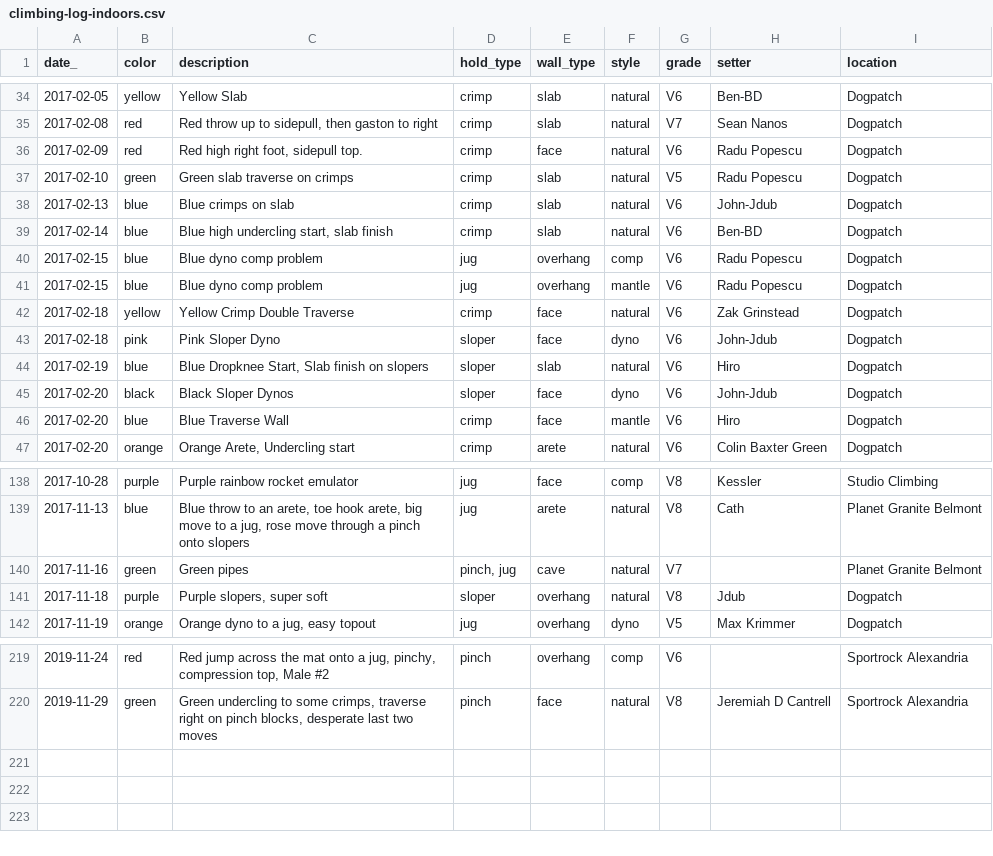
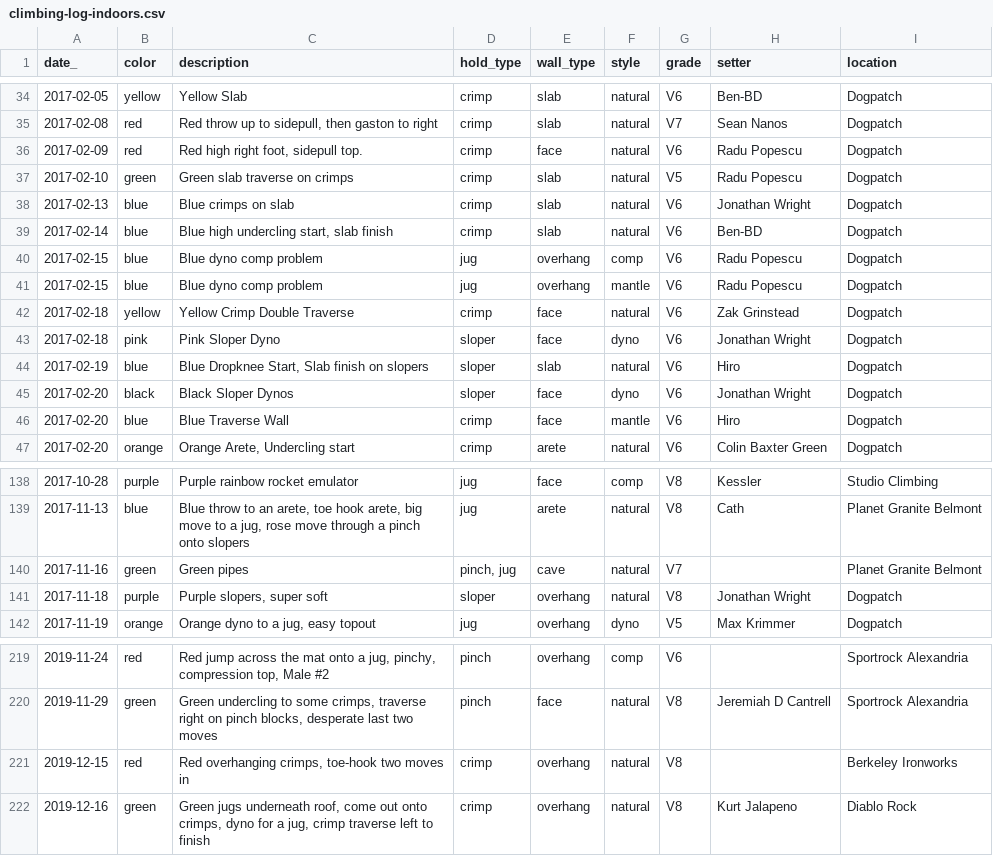
Before and after one commit to harrisonized/climblog, a CSV file: static/data/climbing-log-indoors.csv, drawn as a sheet; only a part is shown, gaps mark what is left out.

Commit message:
updated data

```diff
--- a/static/data/climbing-log-indoors.csv
+++ b/static/data/climbing-log-indoors.csv
@@ -37,3 +37,3 @@ date_,color,description,hold_type,wall_type,style,grade,setter,location
 2017-02-10,green,Green slab traverse on crimps,crimp,slab,natural,V5,Radu Popescu,Dogpatch
-2017-02-13,blue,Blue crimps on slab,crimp,slab,natural,V6,John-Jdub,Dogpatch
+2017-02-13,blue,Blue crimps on slab,crimp,slab,natural,V6,Jonathan Wright,Dogpatch
 2017-02-14,blue,"Blue high undercling start, slab finish",crimp,slab,natural,V6,Ben-BD,Dogpatch
@@ -42,5 +42,5 @@ date_,color,description,hold_type,wall_type,style,grade,setter,location
 2017-02-18,yellow,Yellow Crimp Double Traverse,crimp,face,natural,V6,Zak Grinstead,Dogpatch
-2017-02-18,pink,Pink Sloper Dyno,sloper,face,dyno,V6,John-Jdub,Dogpatch
+2017-02-18,pink,Pink Sloper Dyno,sloper,face,dyno,V6,Jonathan Wright,Dogpatch
 2017-02-19,blue,"Blue Dropknee Start, Slab finish on slopers",sloper,slab,natural,V6,Hiro,Dogpatch
-2017-02-20,black,Black Sloper Dynos,sloper,face,dyno,V6,John-Jdub,Dogpatch
+2017-02-20,black,Black Sloper Dynos,sloper,face,dyno,V6,Jonathan Wright,Dogpatch
 2017-02-20,blue,Blue Traverse Wall,crimp,face,mantle,V6,Hiro,Dogpatch
@@ -140,3 +140,3 @@ date_,color,description,hold_type,wall_type,style,grade,setter,location
 2017-11-16,green,Green pipes,"pinch, jug",cave,natural,V7,,Planet Granite Belmont
-2017-11-18,purple,"Purple slopers, super soft",sloper,overhang,natural,V8,Jdub,Dogpatch
+2017-11-18,purple,"Purple slopers, super soft",sloper,overhang,natural,V8,Jonathan Wright,Dogpatch
 2017-11-19,orange,"Orange dyno to a jug, easy topout",jug,overhang,dyno,V5,Max Krimmer,Dogpatch
@@ -220 +220,3 @@ date_,color,description,hold_type,wall_type,style,grade,setter,location
 2019-11-29,green,"Green undercling to some crimps, traverse right on pinch blocks, desperate last two moves",pinch,face,natural,V8,Jeremiah D Cantrell,Sportrock Alexandria
+2019-12-15,red,"Red overhanging crimps, toe-hook two moves in",crimp,overhang,natural,V8,,Berkeley Ironworks
+2019-12-16,green,"Green jugs underneath roof, come out onto crimps, dyno for a jug, crimp traverse left to finish",crimp,overhang,natural,V8,Kurt Jalapeno,Diablo Rock
```
Also changed, not shown: static/data/climbing-log-outdoors.csv.
